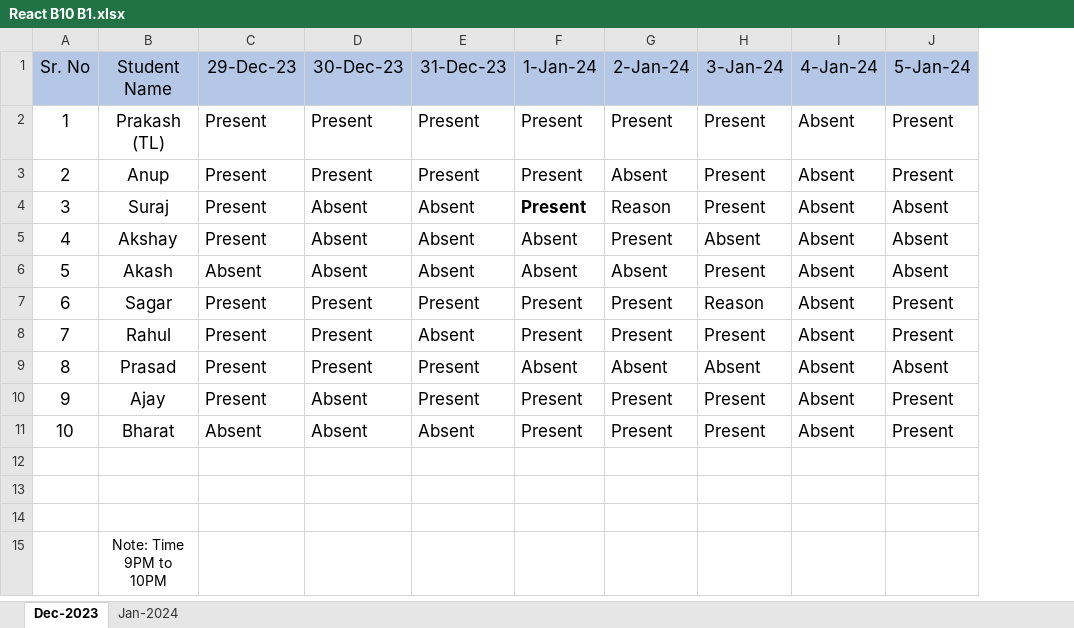
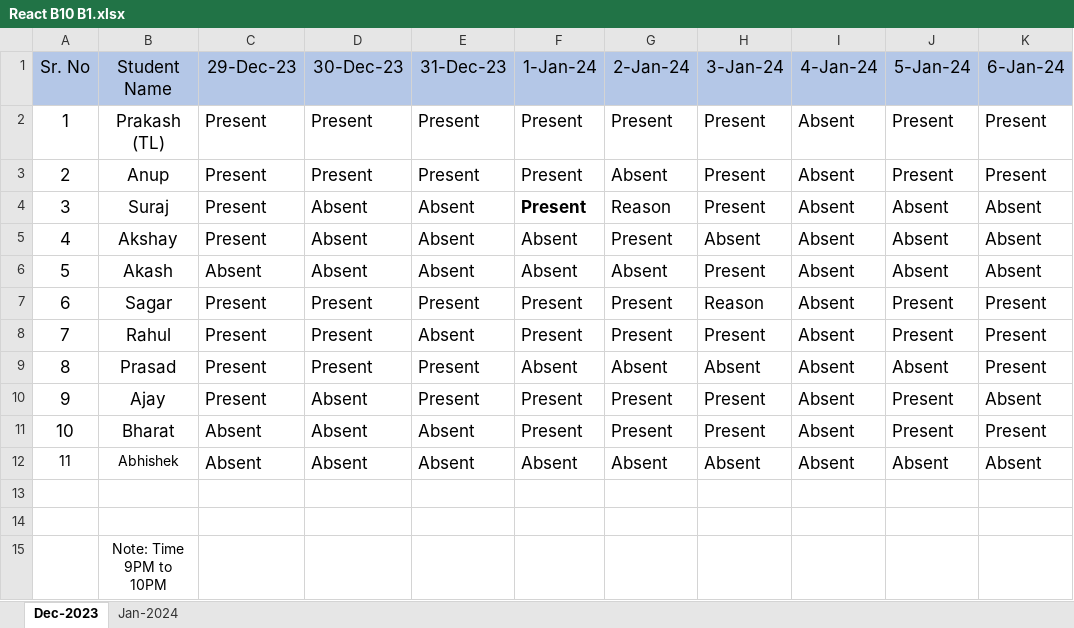
Before and after one commit to Prakash5288/JavaScript_Learning, an Excel workbook: React B10 B1.xlsx, sheet Dec-2023, drawn as a sheet; values as stored, in another font and other column widths than the file's, no borders; the diff names each change by its address in the sheet, - before the commit and + after, or states it on an @@ line.

```diff
--- a/React B10 B1.xlsx (sheet Dec-2023)
+++ b/React B10 B1.xlsx (sheet Dec-2023)
+column K (6-Jan-24), rows 2-12: Present | Present | Absent | Absent | Absent | Present | Present | Present | Absent | Present | Absent
-row 12: (empty)
+row 12: 11 | Abhishek | Absent | Absent | Absent | Absent | Absent | Absent | Absent | Absent | Absent
```
Also changed, not shown: 3 other files.
